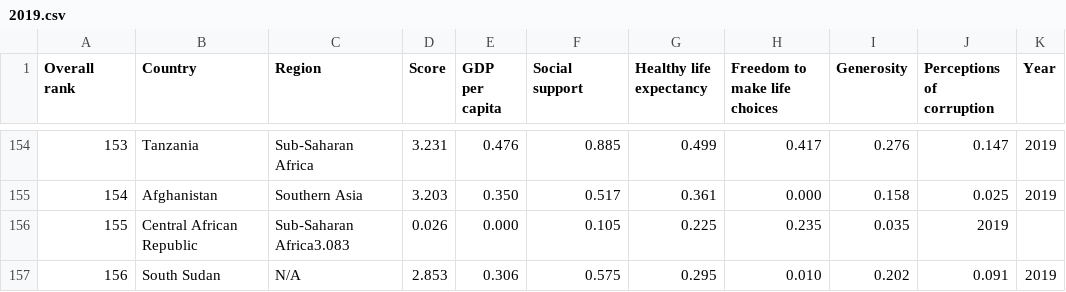
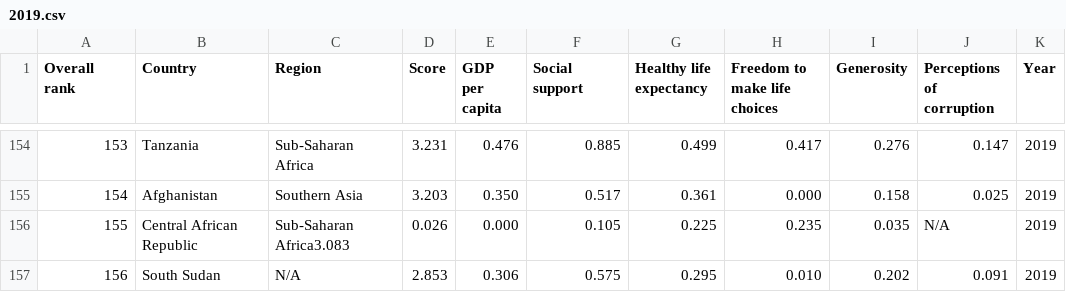
Before and after one commit to rconforti97/DataVisualization, a CSV file: 2019.csv, drawn as a sheet; only a part is shown, gaps mark what is left out.

```diff
--- a/2019.csv
+++ b/2019.csv
@@ -155,3 +155,3 @@ Overall rank,Country,Region,Score,GDP per capita,Social support,Healthy life exp
 154,Afghanistan,Southern Asia,3.203,0.350,0.517,0.361,0.000,0.158,0.025,2019
-155,Central African Republic,Sub-Saharan Africa3.083,0.026,0.000,0.105,0.225,0.235,0.035,2019
+155,Central African Republic,Sub-Saharan Africa3.083,0.026,0.000,0.105,0.225,0.235,0.035,N/A,2019
 156,South Sudan,N/A,2.853,0.306,0.575,0.295,0.010,0.202,0.091,2019
```
